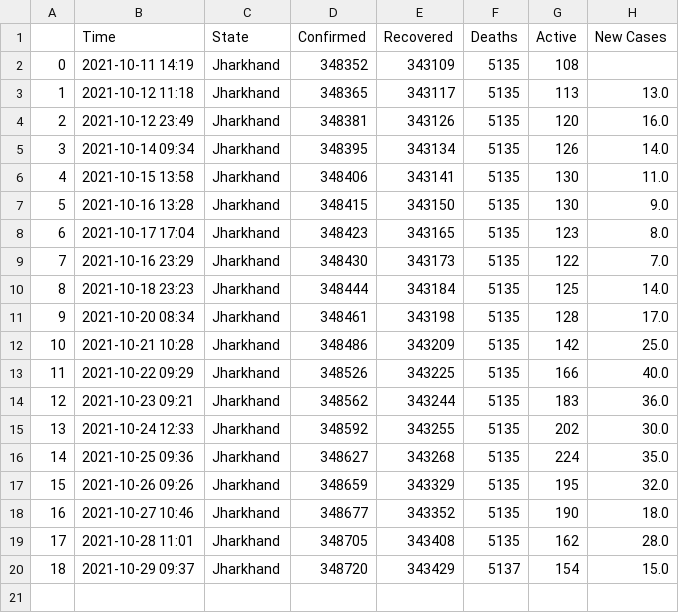
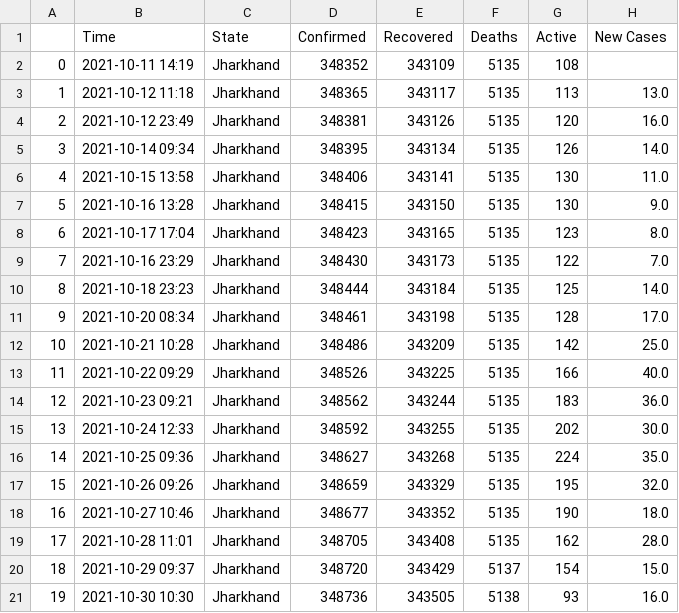
Before and after one commit to dakkshesh07/Covid19_India_Data, a CSV file: Jharkhand/data-Jharkhand.csv, drawn as a sheet.

```diff
--- a/Jharkhand/data-Jharkhand.csv
+++ b/Jharkhand/data-Jharkhand.csv
@@ -20 +20,2 @@
 18,2021-10-29 09:37,Jharkhand,348720,343429,5137,154,15.0
+19,2021-10-30 10:30,Jharkhand,348736,343505,5138,93,16.0
```
Also changed, not shown: Delhi/data-Delhi.csv, Ladakh/data-Ladakh.csv, 2 other files.
